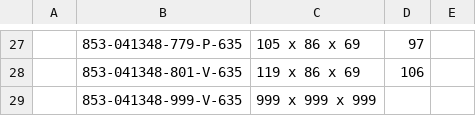
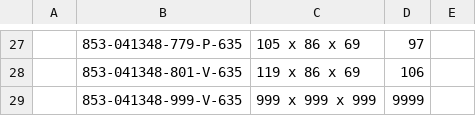
Before and after one commit to Zack9725/Shipping, a CSV file: data.csv, drawn as a sheet; only a part is shown, gaps mark what is left out; the diff names each change by its address in the sheet, - before the commit and + after, or states it on an @@ line.

Commit message:
Auto-update PN data 2026-08-11T19:42:23.030Z

```diff
--- a/data.csv
+++ b/data.csv
-D29: (empty)
+D29: 9999
```
